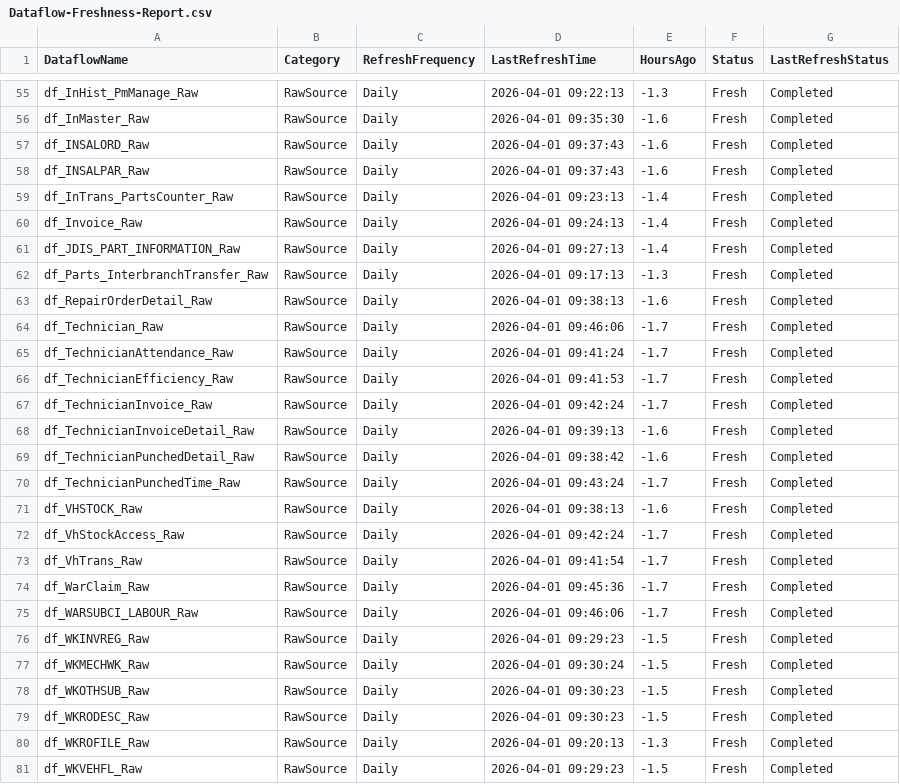
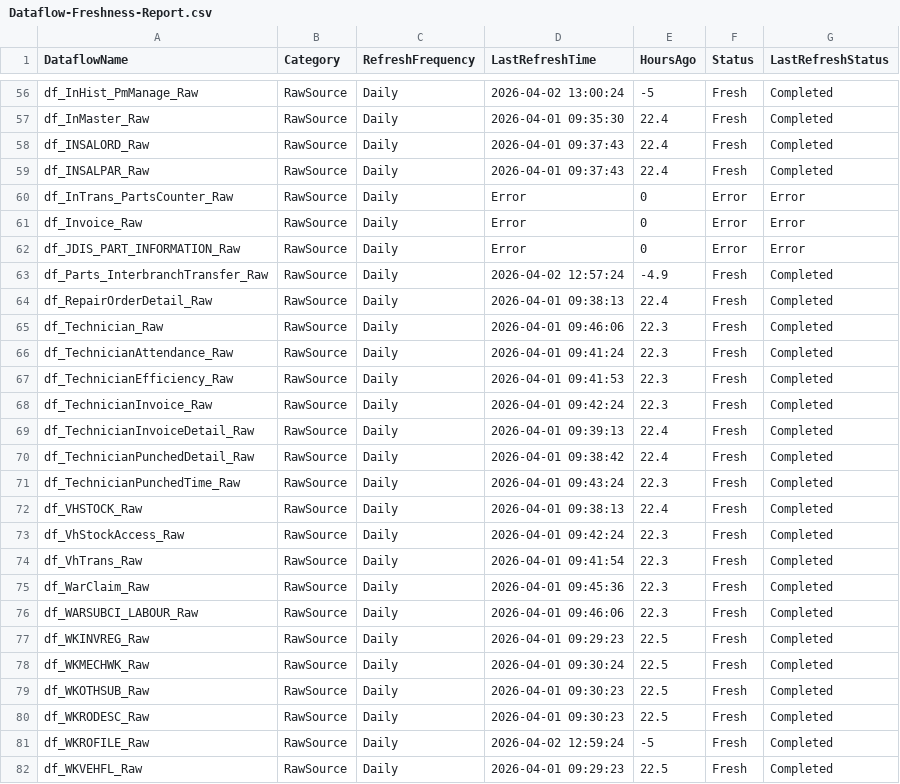
Before and after one commit to SlyFox18/claude-data-projects, a CSV file: projects/fabric-monitoring/documentation/Dataflow-Freshness-Report.csv, drawn as a sheet; only a part is shown, gaps mark what is left out; the diff covers the shown part only.

```diff
--- a/projects/fabric-monitoring/documentation/Dataflow-Freshness-Report.csv
+++ b/projects/fabric-monitoring/documentation/Dataflow-Freshness-Report.csv
@@ -55,27 +56,27 @@
-"df_InHist_PmManage_Raw","RawSource","Daily","2026-04-01 09:22:13","-1.3","Fresh","Completed"
-"df_InMaster_Raw","RawSource","Daily","2026-04-01 09:35:30","-1.6","Fresh","Completed"
-"df_INSALORD_Raw","RawSource","Daily","2026-04-01 09:37:43","-1.6","Fresh","Completed"
-"df_INSALPAR_Raw","RawSource","Daily","2026-04-01 09:37:43","-1.6","Fresh","Completed"
-"df_InTrans_PartsCounter_Raw","RawSource","Daily","2026-04-01 09:23:13","-1.4","Fresh","Completed"
-"df_Invoice_Raw","RawSource","Daily","2026-04-01 09:24:13","-1.4","Fresh","Completed"
-"df_JDIS_PART_INFORMATION_Raw","RawSource","Daily","2026-04-01 09:27:13","-1.4","Fresh","Completed"
-"df_Parts_InterbranchTransfer_Raw","RawSource","Daily","2026-04-01 09:17:13","-1.3","Fresh","Completed"
-"df_RepairOrderDetail_Raw","RawSource","Daily","2026-04-01 09:38:13","-1.6","Fresh","Completed"
-"df_Technician_Raw","RawSource","Daily","2026-04-01 09:46:06","-1.7","Fresh","Completed"
-"df_TechnicianAttendance_Raw","RawSource","Daily","2026-04-01 09:41:24","-1.7","Fresh","Completed"
-"df_TechnicianEfficiency_Raw","RawSource","Daily","2026-04-01 09:41:53","-1.7","Fresh","Completed"
-"df_TechnicianInvoice_Raw","RawSource","Daily","2026-04-01 09:42:24","-1.7","Fresh","Completed"
-"df_TechnicianInvoiceDetail_Raw","RawSource","Daily","2026-04-01 09:39:13","-1.6","Fresh","Completed"
-"df_TechnicianPunchedDetail_Raw","RawSource","Daily","2026-04-01 09:38:42","-1.6","Fresh","Completed"
-"df_TechnicianPunchedTime_Raw","RawSource","Daily","2026-04-01 09:43:24","-1.7","Fresh","Completed"
-"df_VHSTOCK_Raw","RawSource","Daily","2026-04-01 09:38:13","-1.6","Fresh","Completed"
-"df_VhStockAccess_Raw","RawSource","Daily","2026-04-01 09:42:24","-1.7","Fresh","Completed"
-"df_VhTrans_Raw","RawSource","Daily","2026-04-01 09:41:54","-1.7","Fresh","Completed"
-"df_WarClaim_Raw","RawSource","Daily","2026-04-01 09:45:36","-1.7","Fresh","Completed"
-"df_WARSUBCI_LABOUR_Raw","RawSource","Daily","2026-04-01 09:46:06","-1.7","Fresh","Completed"
-"df_WKINVREG_Raw","RawSource","Daily","2026-04-01 09:29:23","-1.5","Fresh","Completed"
-"df_WKMECHWK_Raw","RawSource","Daily","2026-04-01 09:30:24","-1.5","Fresh","Completed"
-"df_WKOTHSUB_Raw","RawSource","Daily","2026-04-01 09:30:23","-1.5","Fresh","Completed"
-"df_WKRODESC_Raw","RawSource","Daily","2026-04-01 09:30:23","-1.5","Fresh","Completed"
-"df_WKROFILE_Raw","RawSource","Daily","2026-04-01 09:20:13","-1.3","Fresh","Completed"
-"df_WKVEHFL_Raw","RawSource","Daily","2026-04-01 09:29:23","-1.5","Fresh","Completed"
+"df_InHist_PmManage_Raw","RawSource","Daily","2026-04-02 13:00:24","-5","Fresh","Completed"
+"df_InMaster_Raw","RawSource","Daily","2026-04-01 09:35:30","22.4","Fresh","Completed"
+"df_INSALORD_Raw","RawSource","Daily","2026-04-01 09:37:43","22.4","Fresh","Completed"
+"df_INSALPAR_Raw","RawSource","Daily","2026-04-01 09:37:43","22.4","Fresh","Completed"
+"df_InTrans_PartsCounter_Raw","RawSource","Daily","Error","0","Error","Error"
+"df_Invoice_Raw","RawSource","Daily","Error","0","Error","Error"
+"df_JDIS_PART_INFORMATION_Raw","RawSource","Daily","Error","0","Error","Error"
+"df_Parts_InterbranchTransfer_Raw","RawSource","Daily","2026-04-02 12:57:24","-4.9","Fresh","Completed"
+"df_RepairOrderDetail_Raw","RawSource","Daily","2026-04-01 09:38:13","22.4","Fresh","Completed"
+"df_Technician_Raw","RawSource","Daily","2026-04-01 09:46:06","22.3","Fresh","Completed"
+"df_TechnicianAttendance_Raw","RawSource","Daily","2026-04-01 09:41:24","22.3","Fresh","Completed"
+"df_TechnicianEfficiency_Raw","RawSource","Daily","2026-04-01 09:41:53","22.3","Fresh","Completed"
+"df_TechnicianInvoice_Raw","RawSource","Daily","2026-04-01 09:42:24","22.3","Fresh","Completed"
+"df_TechnicianInvoiceDetail_Raw","RawSource","Daily","2026-04-01 09:39:13","22.4","Fresh","Completed"
+"df_TechnicianPunchedDetail_Raw","RawSource","Daily","2026-04-01 09:38:42","22.4","Fresh","Completed"
+"df_TechnicianPunchedTime_Raw","RawSource","Daily","2026-04-01 09:43:24","22.3","Fresh","Completed"
+"df_VHSTOCK_Raw","RawSource","Daily","2026-04-01 09:38:13","22.4","Fresh","Completed"
+"df_VhStockAccess_Raw","RawSource","Daily","2026-04-01 09:42:24","22.3","Fresh","Completed"
+"df_VhTrans_Raw","RawSource","Daily","2026-04-01 09:41:54","22.3","Fresh","Completed"
+"df_WarClaim_Raw","RawSource","Daily","2026-04-01 09:45:36","22.3","Fresh","Completed"
+"df_WARSUBCI_LABOUR_Raw","RawSource","Daily","2026-04-01 09:46:06","22.3","Fresh","Completed"
+"df_WKINVREG_Raw","RawSource","Daily","2026-04-01 09:29:23","22.5","Fresh","Completed"
+"df_WKMECHWK_Raw","RawSource","Daily","2026-04-01 09:30:24","22.5","Fresh","Completed"
+"df_WKOTHSUB_Raw","RawSource","Daily","2026-04-01 09:30:23","22.5","Fresh","Completed"
+"df_WKRODESC_Raw","RawSource","Daily","2026-04-01 09:30:23","22.5","Fresh","Completed"
+"df_WKROFILE_Raw","RawSource","Daily","2026-04-02 12:59:24","-5","Fresh","Completed"
+"df_WKVEHFL_Raw","RawSource","Daily","2026-04-01 09:29:23","22.5","Fresh","Completed"
```
Also changed, not shown: 1 added row and 57 edited cells elsewhere in this file, projects/fabric-monitoring/documentation/Dataflow-Inventory-Discovered.csv, projects/fabric-monitoring/documentation/Dataflow-Refresh-History.csv, 6 other files.
